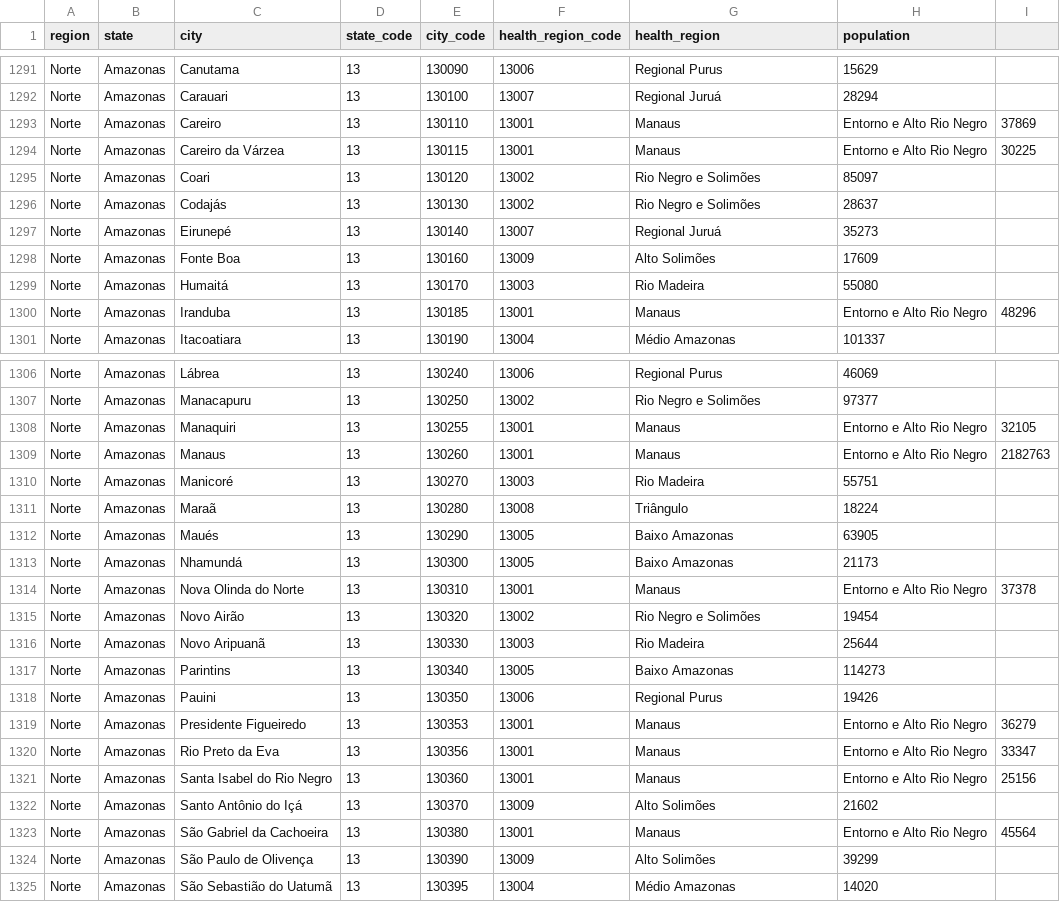
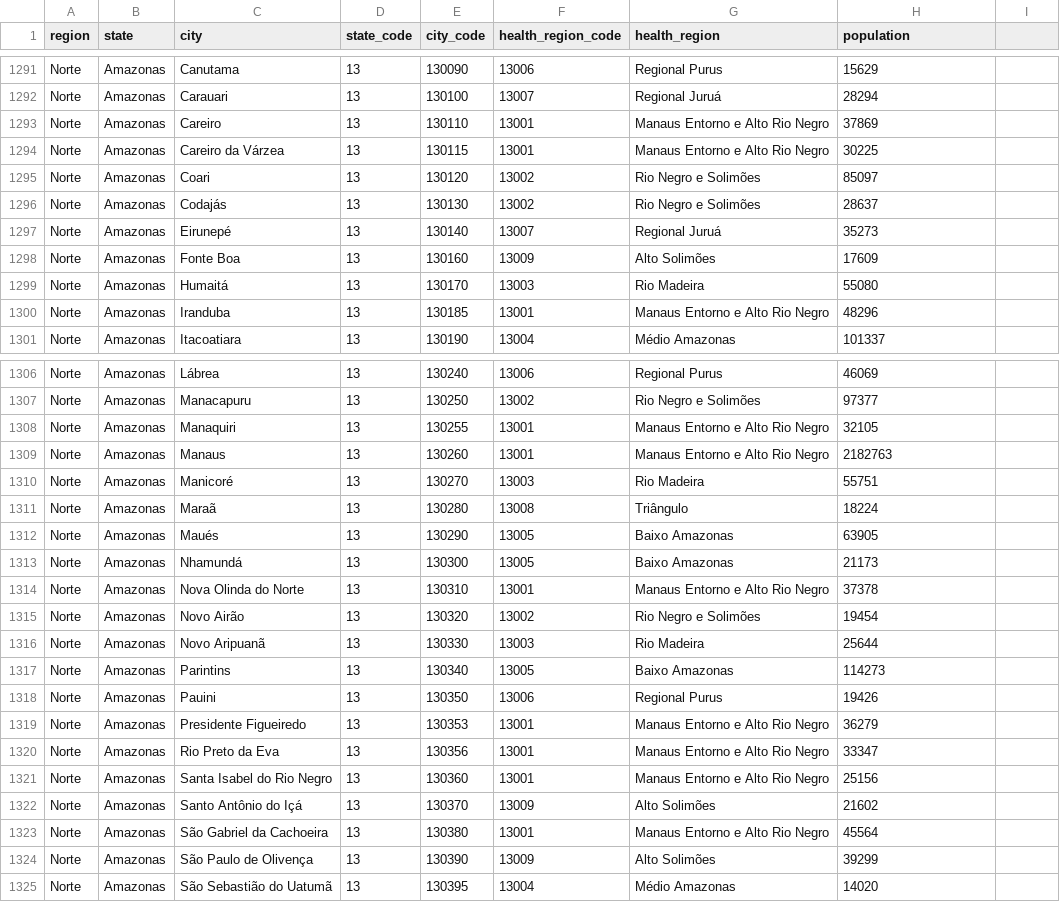
Before and after one commit to jcslima14/curso_ciencia_de_dados, a CSV file: datasets/brazil_population_2019.csv, drawn as a sheet; only a part is shown, gaps mark what is left out.

Commit message:
Correção de dado com texto separado por ,

```diff
--- a/datasets/brazil_population_2019.csv
+++ b/datasets/brazil_population_2019.csv
@@ -1292,4 +1292,4 @@ Norte,Amazonas,Canutama,13,130090,13006,Regional Purus,15629
 Norte,Amazonas,Carauari,13,130100,13007,Regional Juruá,28294
-Norte,Amazonas,Careiro,13,130110,13001,Manaus, Entorno e Alto Rio Negro,37869
-Norte,Amazonas,Careiro da Várzea,13,130115,13001,Manaus, Entorno e Alto Rio Negro,30225
+Norte,Amazonas,Careiro,13,130110,13001,Manaus Entorno e Alto Rio Negro,37869
+Norte,Amazonas,Careiro da Várzea,13,130115,13001,Manaus Entorno e Alto Rio Negro,30225
 Norte,Amazonas,Coari,13,130120,13002,Rio Negro e Solimões,85097
@@ -1299,3 +1299,3 @@ Norte,Amazonas,Fonte Boa,13,130160,13009,Alto Solimões,17609
 Norte,Amazonas,Humaitá,13,130170,13003,Rio Madeira,55080
-Norte,Amazonas,Iranduba,13,130185,13001,Manaus, Entorno e Alto Rio Negro,48296
+Norte,Amazonas,Iranduba,13,130185,13001,Manaus Entorno e Alto Rio Negro,48296
 Norte,Amazonas,Itacoatiara,13,130190,13004,Médio Amazonas,101337
@@ -1307,4 +1307,4 @@ Norte,Amazonas,Lábrea,13,130240,13006,Regional Purus,46069
 Norte,Amazonas,Manacapuru,13,130250,13002,Rio Negro e Solimões,97377
-Norte,Amazonas,Manaquiri,13,130255,13001,Manaus, Entorno e Alto Rio Negro,32105
-Norte,Amazonas,Manaus,13,130260,13001,Manaus, Entorno e Alto Rio Negro,2182763
+Norte,Amazonas,Manaquiri,13,130255,13001,Manaus Entorno e Alto Rio Negro,32105
+Norte,Amazonas,Manaus,13,130260,13001,Manaus Entorno e Alto Rio Negro,2182763
 Norte,Amazonas,Manicoré,13,130270,13003,Rio Madeira,55751
@@ -1313,3 +1313,3 @@ Norte,Amazonas,Maués,13,130290,13005,Baixo Amazonas,63905
 Norte,Amazonas,Nhamundá,13,130300,13005,Baixo Amazonas,21173
-Norte,Amazonas,Nova Olinda do Norte,13,130310,13001,Manaus, Entorno e Alto Rio Negro,37378
+Norte,Amazonas,Nova Olinda do Norte,13,130310,13001,Manaus Entorno e Alto Rio Negro,37378
 Norte,Amazonas,Novo Airão,13,130320,13002,Rio Negro e Solimões,19454
@@ -1318,7 +1318,7 @@ Norte,Amazonas,Parintins,13,130340,13005,Baixo Amazonas,114273
 Norte,Amazonas,Pauini,13,130350,13006,Regional Purus,19426
-Norte,Amazonas,Presidente Figueiredo,13,130353,13001,Manaus, Entorno e Alto Rio Negro,36279
-Norte,Amazonas,Rio Preto da Eva,13,130356,13001,Manaus, Entorno e Alto Rio Negro,33347
-Norte,Amazonas,Santa Isabel do Rio Negro,13,130360,13001,Manaus, Entorno e Alto Rio Negro,25156
+Norte,Amazonas,Presidente Figueiredo,13,130353,13001,Manaus Entorno e Alto Rio Negro,36279
+Norte,Amazonas,Rio Preto da Eva,13,130356,13001,Manaus Entorno e Alto Rio Negro,33347
+Norte,Amazonas,Santa Isabel do Rio Negro,13,130360,13001,Manaus Entorno e Alto Rio Negro,25156
 Norte,Amazonas,Santo Antônio do Içá,13,130370,13009,Alto Solimões,21602
-Norte,Amazonas,São Gabriel da Cachoeira,13,130380,13001,Manaus, Entorno e Alto Rio Negro,45564
+Norte,Amazonas,São Gabriel da Cachoeira,13,130380,13001,Manaus Entorno e Alto Rio Negro,45564
 Norte,Amazonas,São Paulo de Olivença,13,130390,13009,Alto Solimões,39299
```
